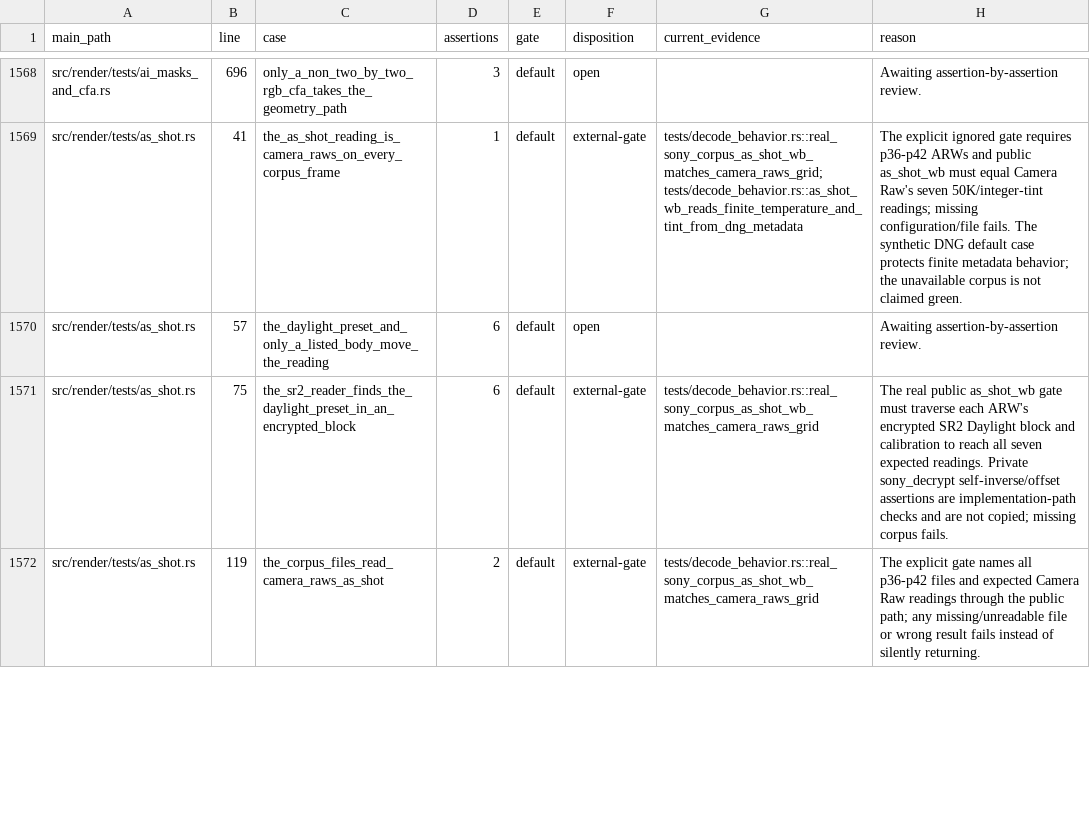
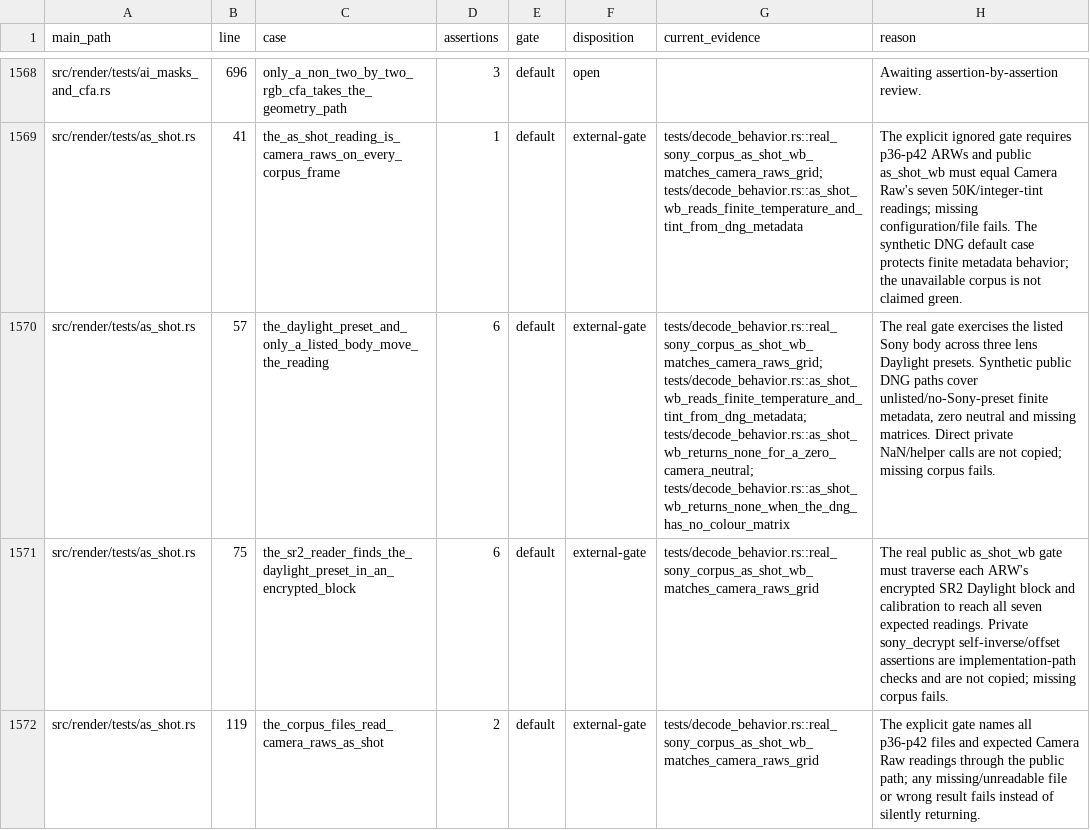
Before and after one commit to Leo-stone-dot/autoshade, a TSV file: docs/main_test_case_audit.tsv, drawn as a sheet; only a part is shown, gaps mark what is left out; the diff names each change by its address in the sheet, - before the commit and + after, or states it on an @@ line.

Commit message:
test(render): close as-shot audit

```diff
--- a/docs/main_test_case_audit.tsv
+++ b/docs/main_test_case_audit.tsv
-F1570 (disposition): open
+F1570 (disposition): external-gate
-G1570 (current_evidence): (empty)
+G1570 (current_evidence): tests/decode_behavior.rs::real_sony_corpus_as_shot_wb_matches_camera_raws_grid; tests/decode_behavior.rs::as_shot_wb_reads_finite_temperature_and_tint_from_dng_metadata; tests/decode_behavior.rs::as_shot_wb_returns_none_for_a_zero_camera_neutral; tests/decode_behavior.rs::as_shot_wb_returns_none_when_the_dng_has_no_colour_matrix
-H1570 (reason): Awaiting assertion-by-assertion review.
+H1570 (reason): The real gate exercises the listed Sony body across three lens Daylight presets. Synthetic public DNG paths cover unlisted/no-Sony-preset finite metadata, zero neutral and missing matrices. Direct private NaN/helper calls are not copied; missing corpus fails.
```
Also changed, not shown: 3 other files.
